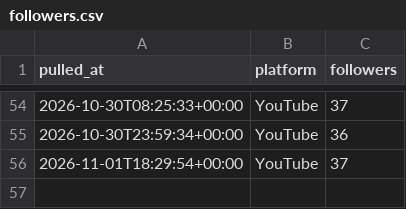
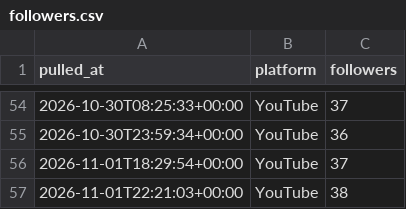
Before and after one commit to Akshay-ALLAM/mapfacto-studio, a CSV file: data/followers.csv, drawn as a sheet; only a part is shown, gaps mark what is left out.

```diff
--- a/data/followers.csv
+++ b/data/followers.csv
@@ -56 +56,2 @@ pulled_at,platform,followers
 2026-11-01T18:29:54+00:00,YouTube,37
+2026-11-01T22:21:03+00:00,YouTube,38
```
Also changed, not shown: data/pulls.csv, data/stats.csv, 2 other files.
